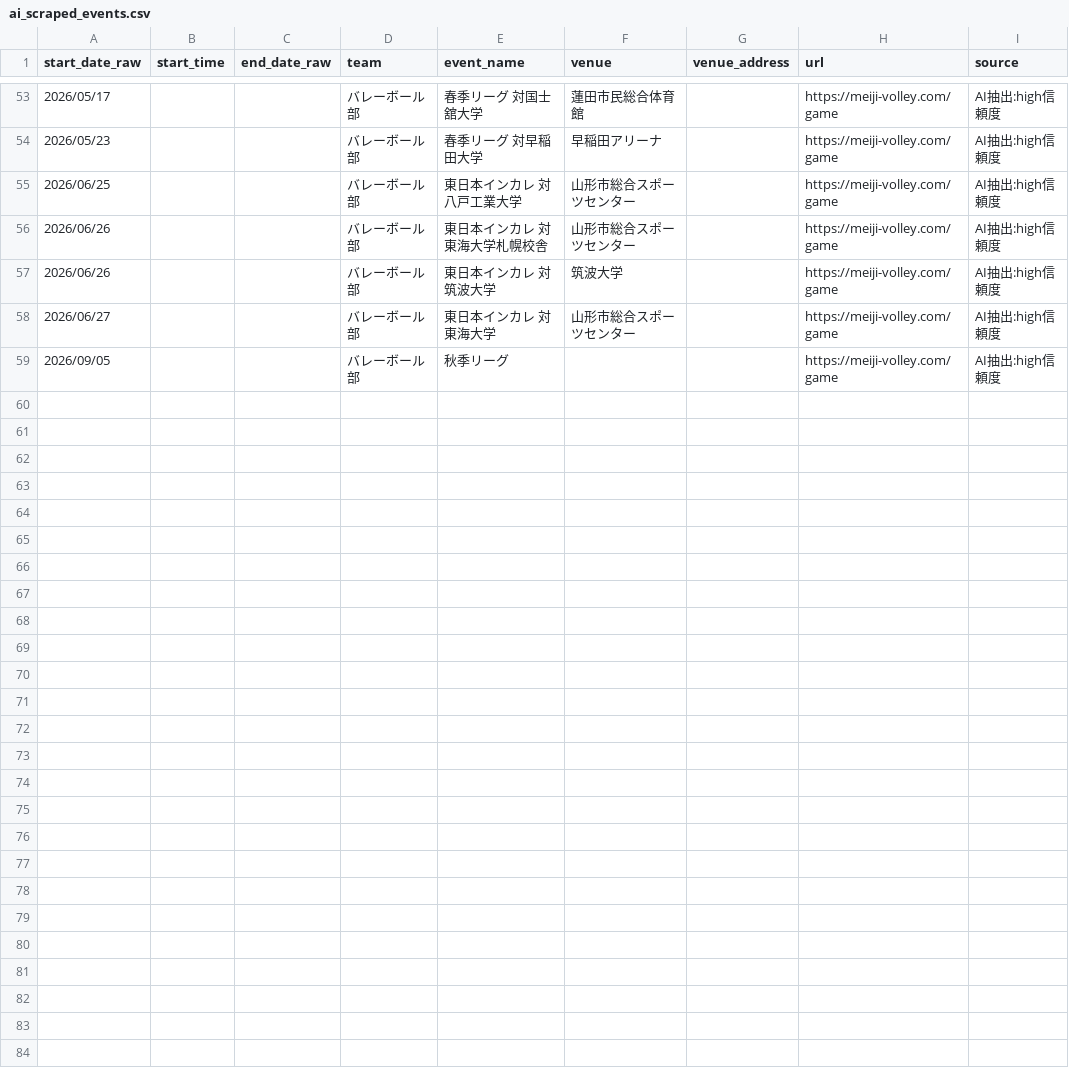
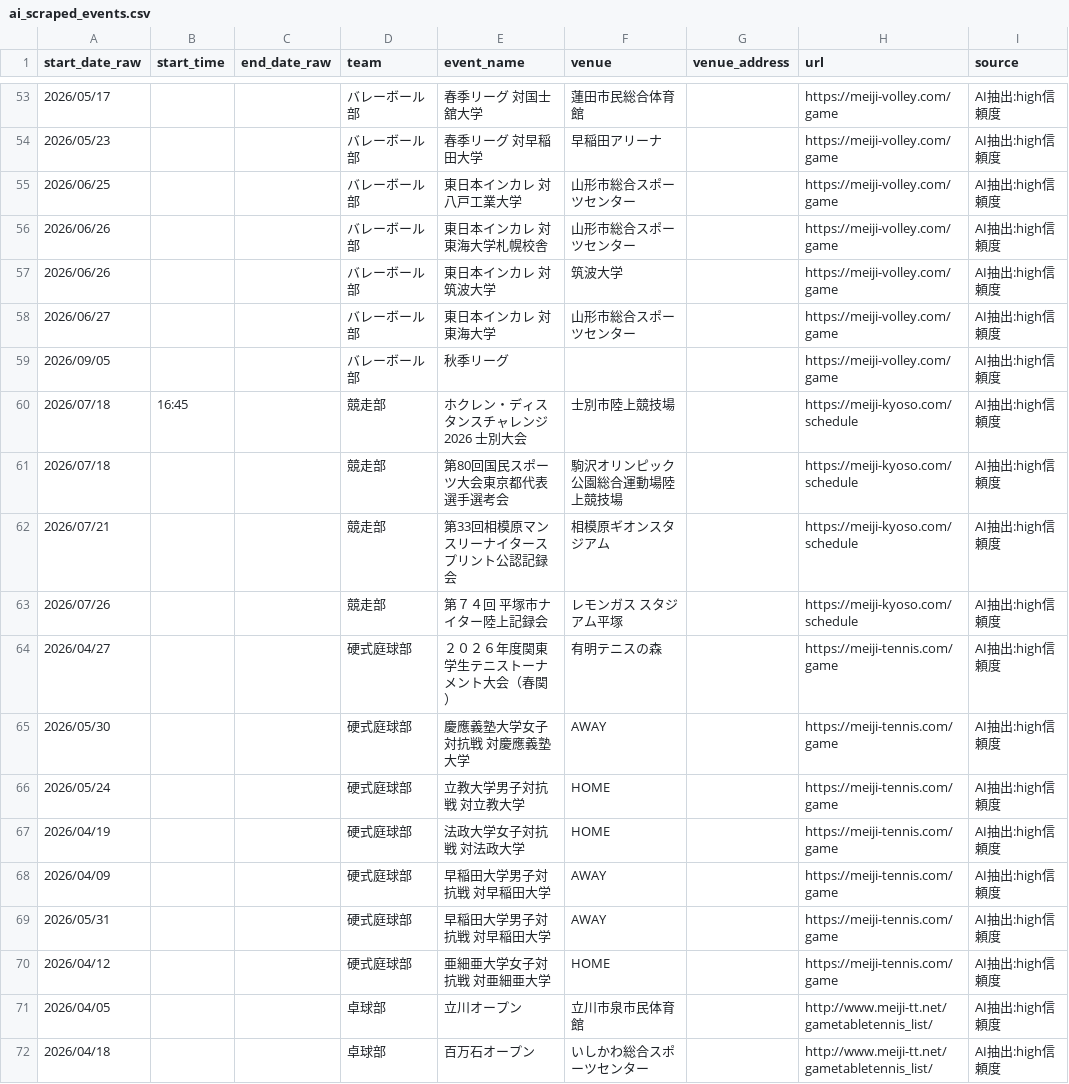
Before and after one commit to ichisasa/meiji-oen-calendar, a CSV file: data/ai_scraped_events.csv, drawn as a sheet; only a part is shown, gaps mark what is left out; the diff covers the shown part only; the diff names each change by its address in the sheet, - before the commit and + after, or states it on an @@ line.

```diff
--- a/data/ai_scraped_events.csv
+++ b/data/ai_scraped_events.csv
+row 60: 2026/07/18 | 16:45 |  | 競走部 | ホクレン・ディスタンスチャレンジ2026 士別大会 | 士別市陸上競技場 |  | https://meiji-kyoso.com/schedule | AI抽出:high信頼度
+row 61: 2026/07/18 |  |  | 競走部 | 第80回国民スポーツ大会東京都代表選手選考会 | 駒沢オリンピック公園総合運動場陸上競技場 |  | https://meiji-kyoso.com/schedule | AI抽出:high信頼度
+row 62: 2026/07/21 |  |  | 競走部 | 第33回相模原マンスリーナイタースプリント公認記録会 | 相模原ギオンスタジアム |  | https://meiji-kyoso.com/schedule | AI抽出:high信頼度
+row 63: 2026/07/26 |  |  | 競走部 | 第７４回 平塚市ナイター陸上記録会 | レモンガス スタジアム平塚 |  | https://meiji-kyoso.com/schedule | AI抽出:high信頼度
+row 64: 2026/04/27 |  |  | 硬式庭球部 | ２０２６年度関東学生テニストーナメント大会（春関） | 有明テニスの森 |  | https://meiji-tennis.com/game | AI抽出:high信頼度
+row 65: 2026/05/30 |  |  | 硬式庭球部 | 慶應義塾大学女子対抗戦 対慶應義塾大学 | AWAY |  | https://meiji-tennis.com/game | AI抽出:high信頼度
+row 66: 2026/05/24 |  |  | 硬式庭球部 | 立教大学男子対抗戦 対立教大学 | HOME |  | https://meiji-tennis.com/game | AI抽出:high信頼度
+row 67: 2026/04/19 |  |  | 硬式庭球部 | 法政大学女子対抗戦 対法政大学 | HOME |  | https://meiji-tennis.com/game | AI抽出:high信頼度
+row 68: 2026/04/09 |  |  | 硬式庭球部 | 早稲田大学男子対抗戦 対早稲田大学 | AWAY |  | https://meiji-tennis.com/game | AI抽出:high信頼度
+row 69: 2026/05/31 |  |  | 硬式庭球部 | 早稲田大学男子対抗戦 対早稲田大学 | AWAY |  | https://meiji-tennis.com/game | AI抽出:high信頼度
+row 70: 2026/04/12 |  |  | 硬式庭球部 | 亜細亜大学女子対抗戦 対亜細亜大学 | HOME |  | https://meiji-tennis.com/game | AI抽出:high信頼度
+row 71: 2026/04/05 |  |  | 卓球部 | 立川オープン | 立川市泉市民体育館 |  | http://www.meiji-tt.net/gametabletennis_list/ | AI抽出:high信頼度
+row 72: 2026/04/18 |  |  | 卓球部 | 百万石オープン | いしかわ総合スポーツセンター |  | http://www.meiji-tt.net/gametabletennis_list/ | AI抽出:high信頼度
```
Also changed, not shown: 12 added rows elsewhere in this file, 2 other files.
